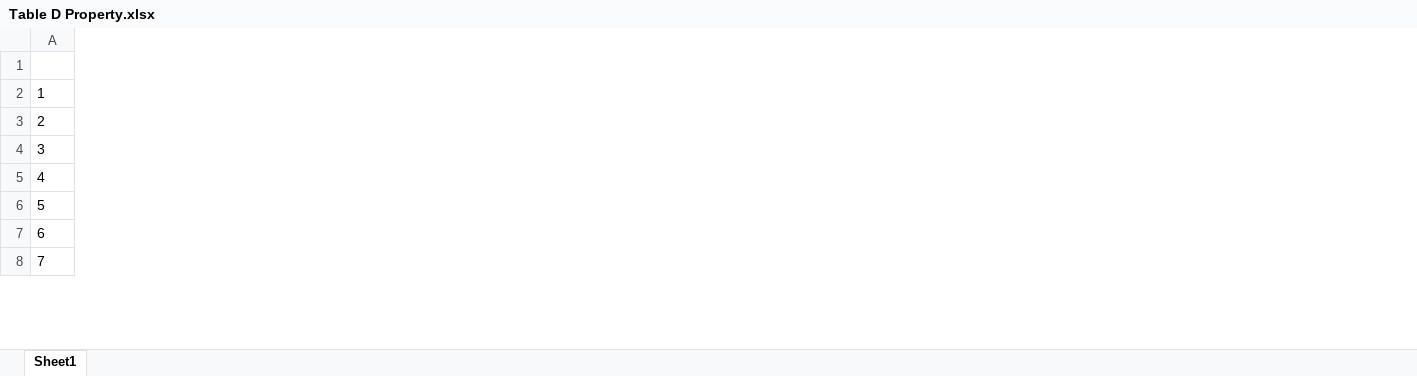
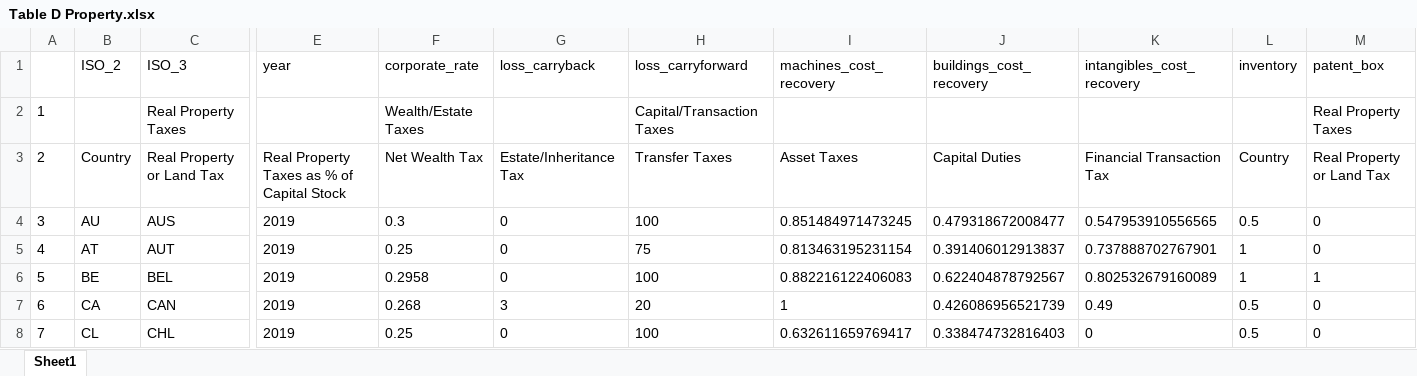
Before and after one commit to TaxFoundation/international-tax-competitiveness-index, an Excel workbook: final-outputs/Table D Property.xlsx, sheet Sheet1, drawn as a sheet; only a part is shown, gaps mark what is left out; values as stored, in another font and other column widths than the file's, no borders; the diff covers the shown part only; the diff names each change by its address in the sheet, - before the commit and + after, or states it on an @@ line.

Commit message:
XLS sheet changes

```diff
--- a/final-outputs/Table D Property.xlsx (sheet Sheet1)
+++ b/final-outputs/Table D Property.xlsx (sheet Sheet1)
+column B (ISO_2), rows 3-8: Country | AU | AT | BE | CA | CL
+column C (ISO_3), rows 2-8: Real Property Taxes | Real Property or Land Tax | AUS | AUT | BEL | CAN | CHL
+column E (year), rows 3-8: Real Property Taxes as % of Capital Stock | 2019 | 2019 | 2019 | 2019 | 2019
+column F (corporate_rate), rows 2-8: Wealth/Estate Taxes | Net Wealth Tax | 0.3 | 0.25 | 0.2958 | 0.268 | 0.25
+column G (loss_carryback), rows 3-8: Estate/Inheritance Tax | 0 | 0 | 0 | 3 | 0
+column H (loss_carryforward), rows 2-8: Capital/Transaction Taxes | Transfer Taxes | 100 | 75 | 100 | 20 | 100
+column I (machines_cost_recovery), rows 3-8: Asset Taxes | 0.851484971473245 | 0.813463195231154 | 0.882216122406083 | 1 | 0.632611659769417
+column J (buildings_cost_recovery), rows 3-8: Capital Duties | 0.479318672008477 | 0.391406012913837 | 0.622404878792567 | 0.426086956521739 | 0.338474732816403
+column K (intangibles_cost_recovery), rows 3-8: Financial Transaction Tax | 0.547953910556565 | 0.737888702767901 | 0.802532679160089 | 0.49 | 0
+column L (inventory), rows 3-8: Country | 0.5 | 1 | 1 | 0.5 | 0.5
+column M (patent_box), rows 2-8: Real Property Taxes | Real Property or Land Tax | 0 | 0 | 1 | 0 | 0
```
Also changed, not shown: 33 added columns, 5 removed columns and 18 edited cells elsewhere in this sheet, final-outputs/Table A Corporate.xlsx, final-outputs/Table E International.xlsx.
